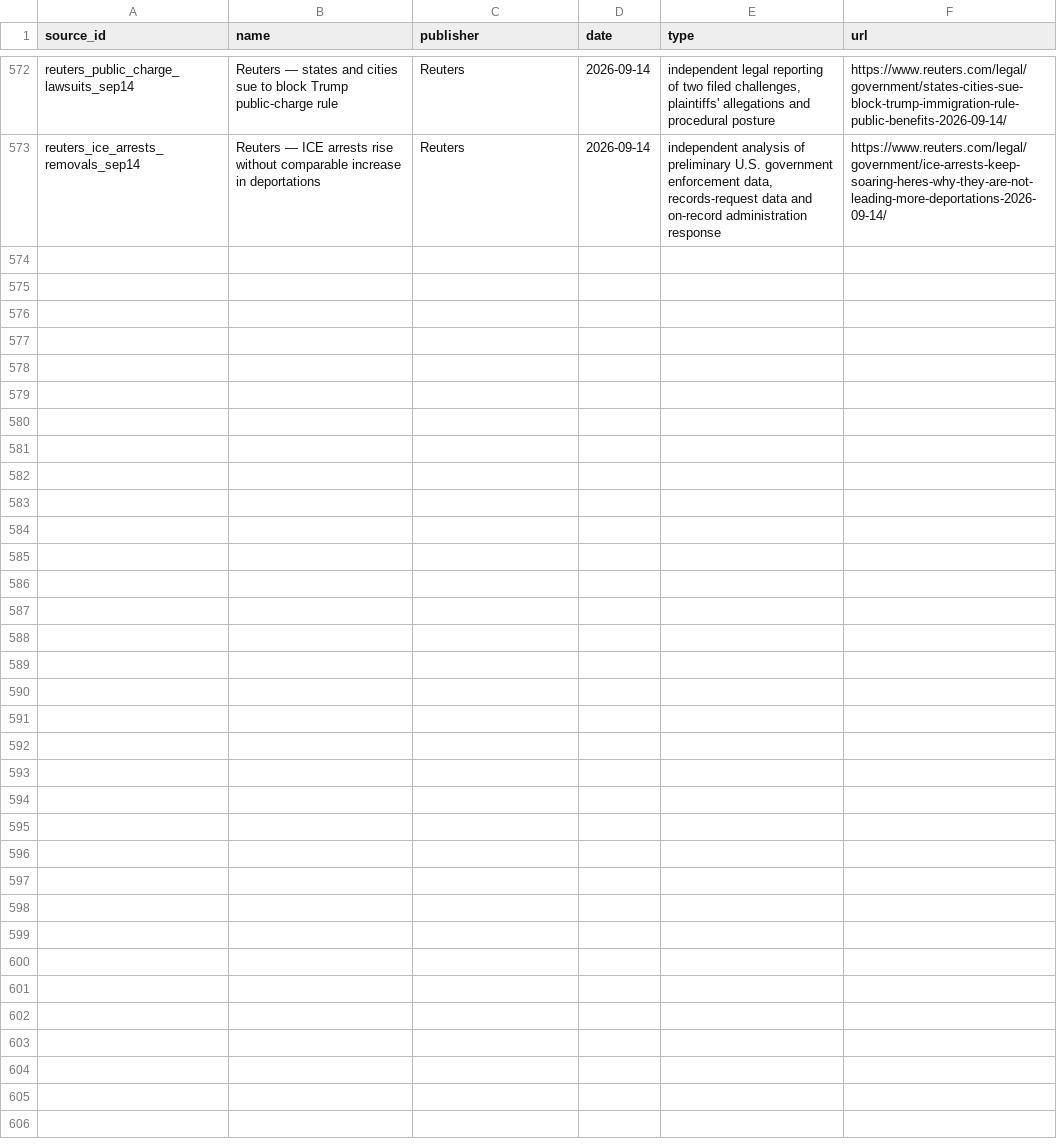
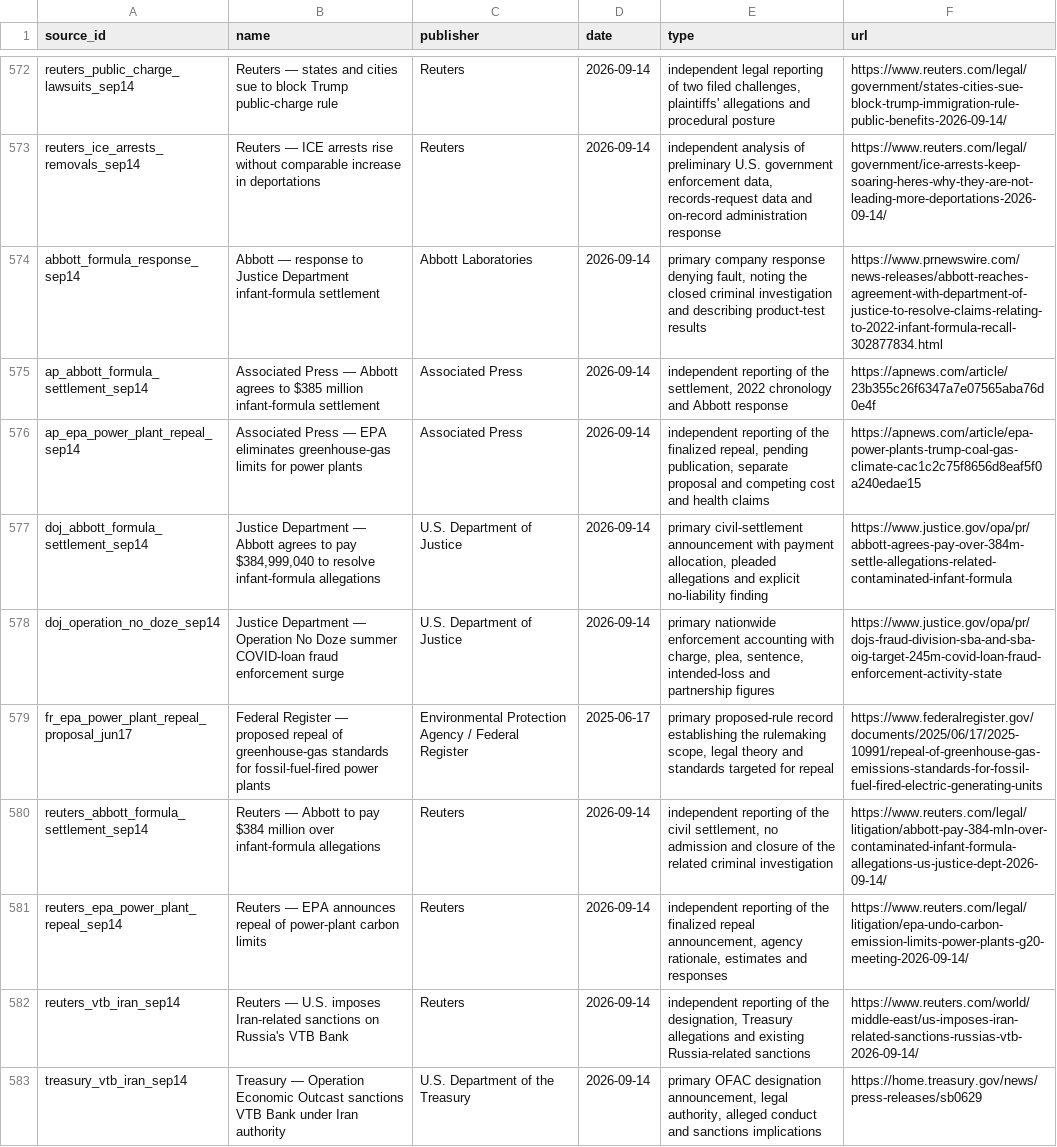
Before and after one commit to PauseBeforeHarmProtocol/the-record, a CSV file: data/source_ledger.csv, drawn as a sheet; only a part is shown, gaps mark what is left out.

Commit message:
Publish national record 10.56.0

```diff
--- a/data/source_ledger.csv
+++ b/data/source_ledger.csv
@@ -573 +573,11 @@ reuters_public_charge_lawsuits_sep14,Reuters — states and cities sue to block
 reuters_ice_arrests_removals_sep14,Reuters — ICE arrests rise without comparable increase in deportations,Reuters,2026-09-14,"independent analysis of preliminary U.S. government enforcement data, records-request data and on-record administration response",https://www.reuters.com/legal/government/ice-arrests-keep-soaring-heres-why-they-are-not-leading-more-deportations-2026-09-14/
+abbott_formula_response_sep14,Abbott — response to Justice Department infant-formula settlement,Abbott Laboratories,2026-09-14,"primary company response denying fault, noting the closed criminal investigation and describing product-test results",https://www.prnewswire.com/news-releases/abbott-reaches-agreement-with-department-of-justice-to-resolve-claims-relating-to-2022-infant-formula-recall-302877834.html
+ap_abbott_formula_settlement_sep14,Associated Press — Abbott agrees to $385 million infant-formula settlement,Associated Press,2026-09-14,"independent reporting of the settlement, 2022 chronology and Abbott response",https://apnews.com/article/23b355c26f6347a7e07565aba76d0e4f
+ap_epa_power_plant_repeal_sep14,Associated Press — EPA eliminates greenhouse-gas limits for power plants,Associated Press,2026-09-14,"independent reporting of the finalized repeal, pending publication, separate proposal and competing cost and health claims",https://apnews.com/article/epa-power-plants-trump-coal-gas-climate-cac1c2c75f8656d8eaf5f0a240edae15
+doj_abbott_formula_settlement_sep14,"Justice Department — Abbott agrees to pay $384,999,040 to resolve infant-formula allegations",U.S. Department of Justice,2026-09-14,"primary civil-settlement announcement with payment allocation, pleaded allegations and explicit no-liability finding",https://www.justice.gov/opa/pr/abbott-agrees-pay-over-384m-settle-allegations-related-contaminated-infant-formula
+doj_operation_no_doze_sep14,Justice Department — Operation No Doze summer COVID-loan fraud enforcement surge,U.S. Department of Justice,2026-09-14,"primary nationwide enforcement accounting with charge, plea, sentence, intended-loss and partnership figures",https://www.justice.gov/opa/pr/dojs-fraud-division-sba-and-sba-oig-target-245m-covid-loan-fraud-enforcement-activity-state
+fr_epa_power_plant_repeal_proposal_jun17,Federal Register — proposed repeal of greenhouse-gas standards for fossil-fuel-fired power plants,Environmental Protection Agency / Federal Register,2025-06-17,"primary proposed-rule record establishing the rulemaking scope, legal theory and standards targeted for repeal",https://www.federalregister.gov/documents/2025/06/17/2025-10991/repeal-of-greenhouse-gas-emissions-standards-for-fossil-fuel-fired-electric-generating-units
+reuters_abbott_formula_settlement_sep14,Reuters — Abbott to pay $384 million over infant-formula allegations,Reuters,2026-09-14,"independent reporting of the civil settlement, no admission and closure of the related criminal investigation",https://www.reuters.com/legal/litigation/abbott-pay-384-mln-over-contaminated-infant-formula-allegations-us-justice-dept-2026-09-14/
+reuters_epa_power_plant_repeal_sep14,Reuters — EPA announces repeal of power-plant carbon limits,Reuters,2026-09-14,"independent reporting of the finalized repeal announcement, agency rationale, estimates and responses",https://www.reuters.com/legal/litigation/epa-undo-carbon-emission-limits-power-plants-g20-meeting-2026-09-14/
+reuters_vtb_iran_sep14,Reuters — U.S. imposes Iran-related sanctions on Russia's VTB Bank,Reuters,2026-09-14,"independent reporting of the designation, Treasury allegations and existing Russia-related sanctions",https://www.reuters.com/world/middle-east/us-imposes-iran-related-sanctions-russias-vtb-2026-09-14/
+treasury_vtb_iran_sep14,Treasury — Operation Economic Outcast sanctions VTB Bank under Iran authority,U.S. Department of the Treasury,2026-09-14,"primary OFAC designation announcement, legal authority, alleged conduct and sanctions implications",https://home.treasury.gov/news/press-releases/sb0629
```
Also changed, not shown: 41 other files.
